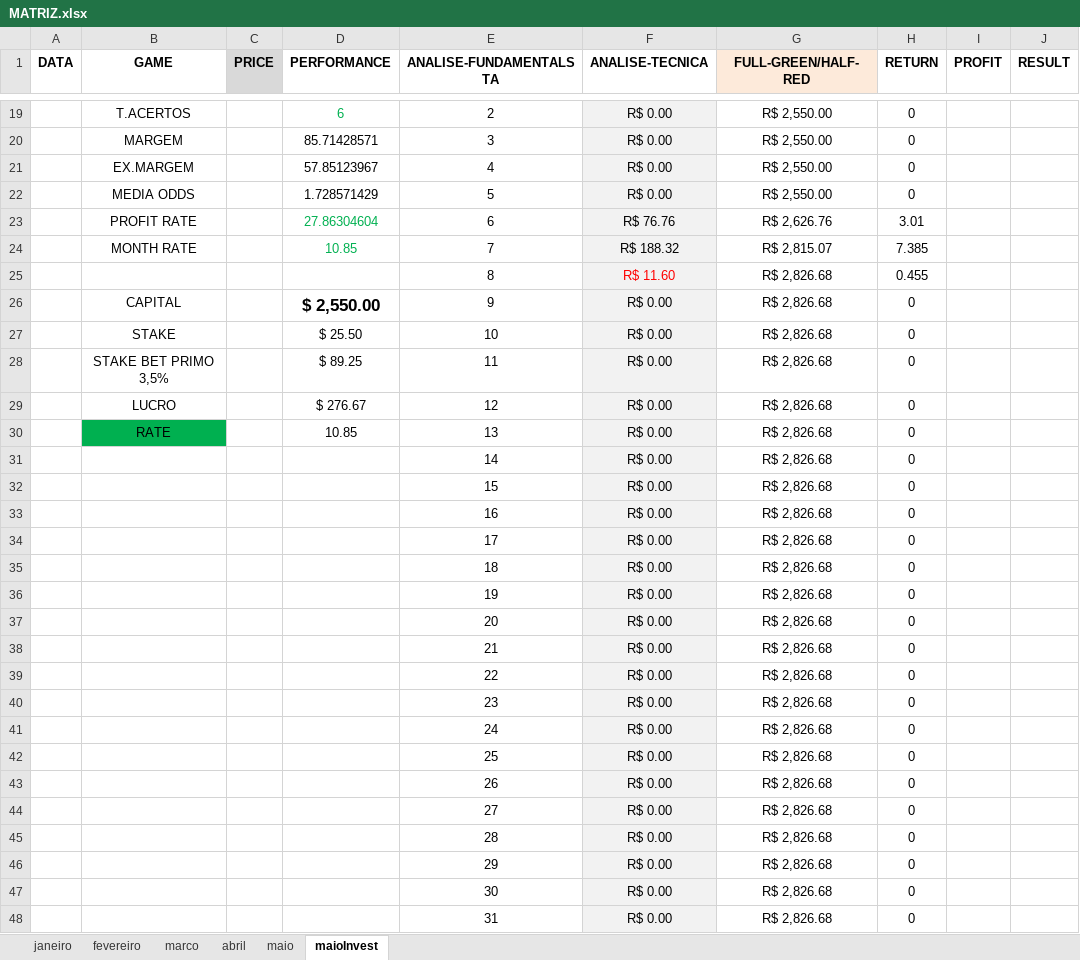
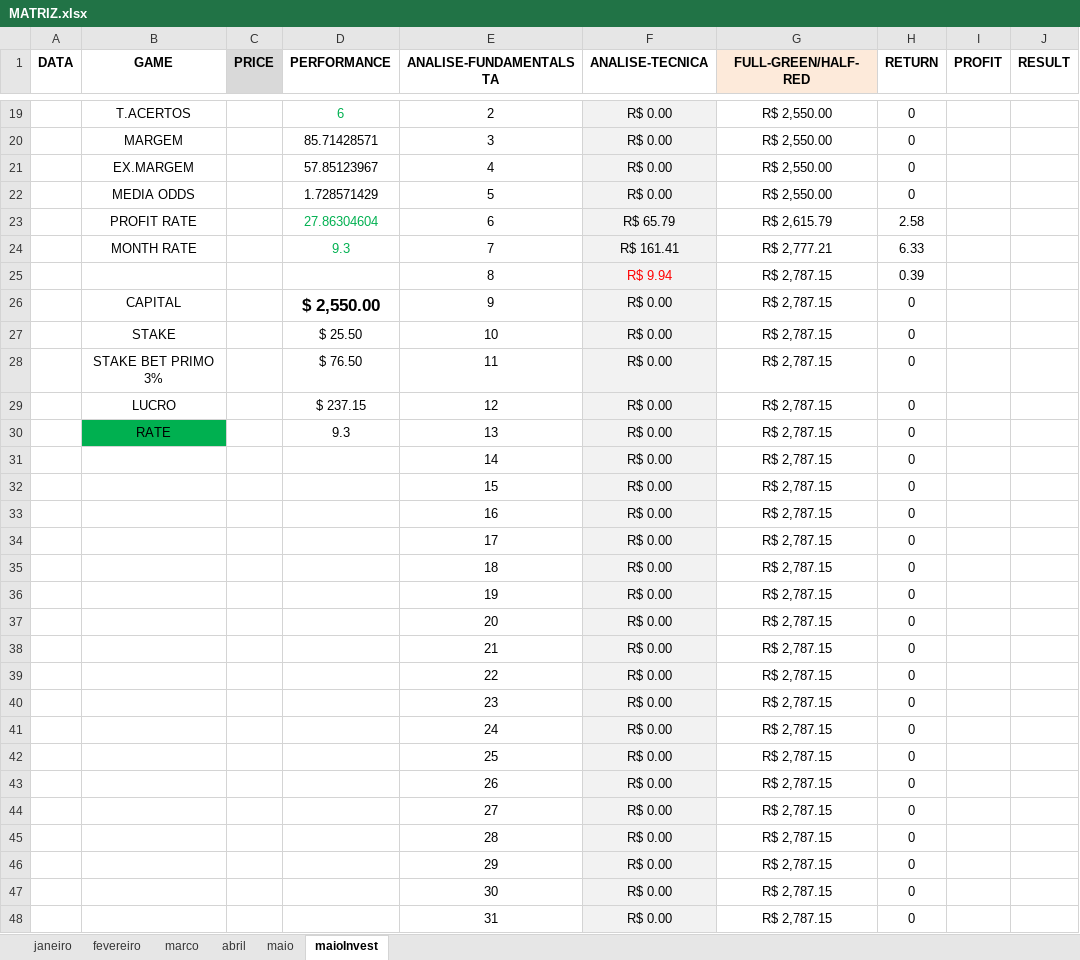
Before and after one commit to JardelLion/automationbet-matriz, an Excel workbook: tecnica_analise/2023/MATRIZ.xlsx, sheet maioInvest, drawn as a sheet; only a part is shown, gaps mark what is left out; values as stored, in another font and other column widths than the file's, no borders; charts and pictures and conditional formats not drawn; removed rows and columns are numbered as before the commit, all else as after; the diff covers the shown part only; the diff names each change by its address in the sheet, - before the commit and + after, or states it on an @@ line.

```diff
--- a/tecnica_analise/2023/MATRIZ.xlsx (sheet maioInvest)
+++ b/tecnica_analise/2023/MATRIZ.xlsx (sheet maioInvest)
-F23 (ANALISE-TECNICA): R$ 76.76
+F23 (ANALISE-TECNICA): R$ 65.79
-G23 (FULL-GREEN/HALF-RED): R$ 2,626.76
+G23 (FULL-GREEN/HALF-RED): R$ 2,615.79
-H23 (RETURN): 3.01
+H23 (RETURN): 2.58
-row 24:  | MONTH RATE |  | 10.85 | 7 | R$ 188.32 | R$ 2,815.07 | 7.385
-row 25:  |  |  |  | 8 | R$ 11.60 | R$ 2,826.68 | 0.455
+row 24:  | MONTH RATE |  | 9.3 | 7 | R$ 161.41 | R$ 2,777.21 | 6.33
+row 25:  |  |  |  | 8 | R$ 9.94 | R$ 2,787.15 | 0.39
-G26:G48 (FULL-GREEN/HALF-RED): R$ 2,826.68
+G26:G48 (FULL-GREEN/HALF-RED): R$ 2,787.15
-B28 (GAME): STAKE BET PRIMO 3,5%
+B28 (GAME): STAKE BET PRIMO 3%
-D28 (PERFORMANCE): $ 89.25
+D28 (PERFORMANCE): $ 76.50
-D29 (PERFORMANCE): $ 276.67
+D29 (PERFORMANCE): $ 237.15
-D30 (PERFORMANCE): 10.85
+D30 (PERFORMANCE): 9.3
```
Also changed, not shown: 14 edited cells elsewhere in this sheet, sheet maio, charts or pictures, 1 other file.
